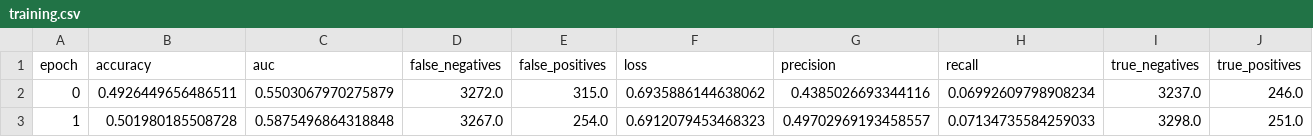
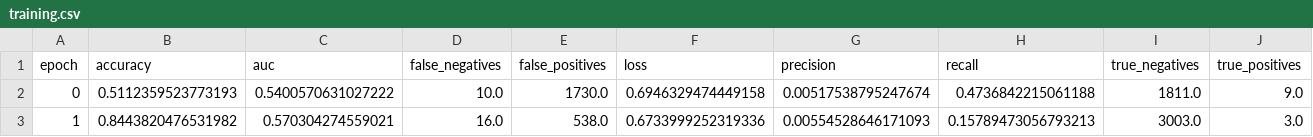
Before and after one commit to timzhen38/EDM_NEW, a CSV file: Kaggle/Regular/keras-models/KerasLSTM/training.csv, drawn as a sheet; only a part is shown; the diff covers the shown part only; the diff names each change by its address in the sheet, - before the commit and + after, or states it on an @@ line.

```diff
--- a/Kaggle/Regular/keras-models/KerasLSTM/training.csv
+++ b/Kaggle/Regular/keras-models/KerasLSTM/training.csv
-B2 (accuracy): 0.4926449656486511
+B2 (accuracy): 0.5112359523773193
-C2 (auc): 0.5503067970275879
+C2 (auc): 0.5400570631027222
-D2 (false_negatives): 3272.0
+D2 (false_negatives): 10.0
-E2 (false_positives): 315.0
+E2 (false_positives): 1730.0
-F2 (loss): 0.6935886144638062
+F2 (loss): 0.6946329474449158
-G2 (precision): 0.4385026693344116
+G2 (precision): 0.00517538795247674
-H2 (recall): 0.06992609798908234
+H2 (recall): 0.4736842215061188
-I2 (true_negatives): 3237.0
+I2 (true_negatives): 1811.0
-J2 (true_positives): 246.0
+J2 (true_positives): 9.0
-B3 (accuracy): 0.501980185508728
+B3 (accuracy): 0.8443820476531982
-C3 (auc): 0.5875496864318848
+C3 (auc): 0.570304274559021
-D3 (false_negatives): 3267.0
+D3 (false_negatives): 16.0
-E3 (false_positives): 254.0
+E3 (false_positives): 538.0
-F3 (loss): 0.6912079453468323
+F3 (loss): 0.6733999252319336
-G3 (precision): 0.49702969193458557
+G3 (precision): 0.00554528646171093
-H3 (recall): 0.07134735584259033
+H3 (recall): 0.15789473056793213
-I3 (true_negatives): 3298.0
+I3 (true_negatives): 3003.0
-J3 (true_positives): 251.0
+J3 (true_positives): 3.0
```
Also changed, not shown: 162 edited cells elsewhere in this file, Kaggle/Regular/keras-models/KerasGRU/training.csv, Kaggle/Regular/keras-models/KerasRNN/training.csv, 19 other files.
